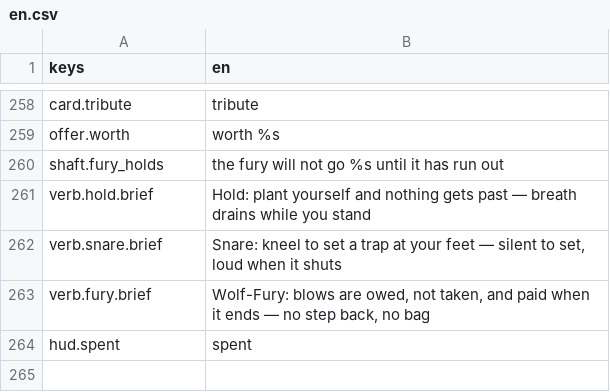
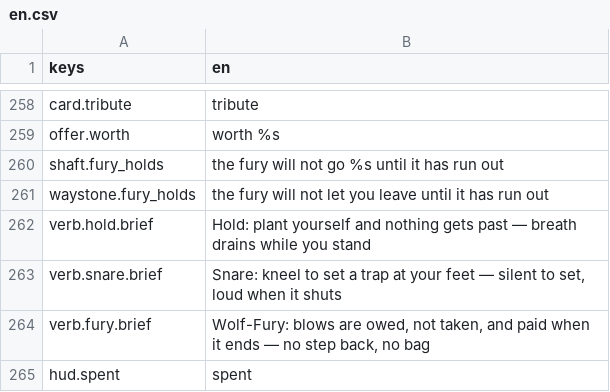
Before and after one commit to JoshuaGessner/she, a CSV file: game/data/locale/en.csv, drawn as a sheet; only a part is shown, gaps mark what is left out; the diff names each change by its address in the sheet, - before the commit and + after, or states it on an @@ line.

```diff
--- a/game/data/locale/en.csv
+++ b/game/data/locale/en.csv
+row 261: waystone.fury_holds | the fury will not let you leave until it has run out
```
Also changed, not shown: 8 other files.
